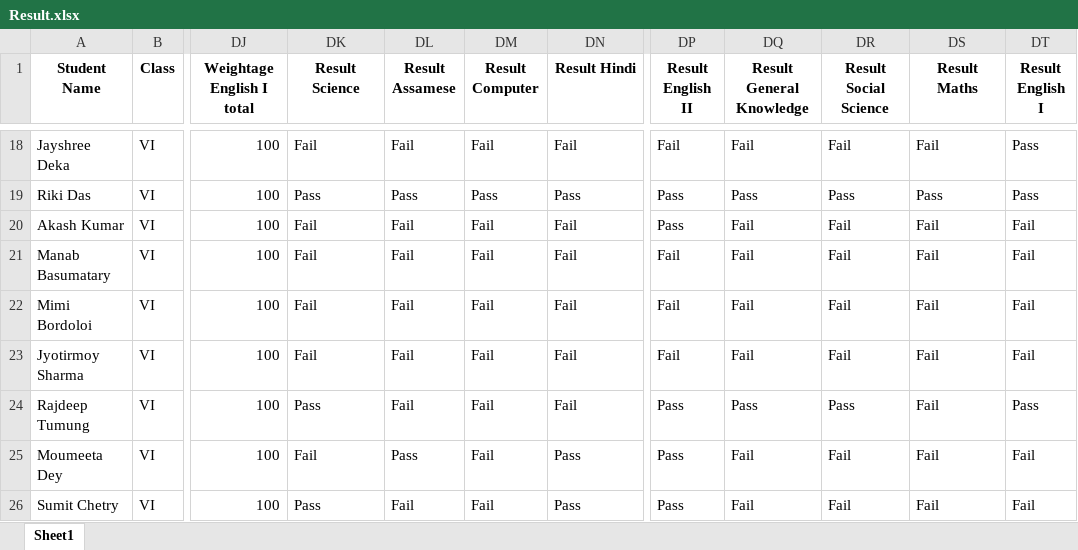
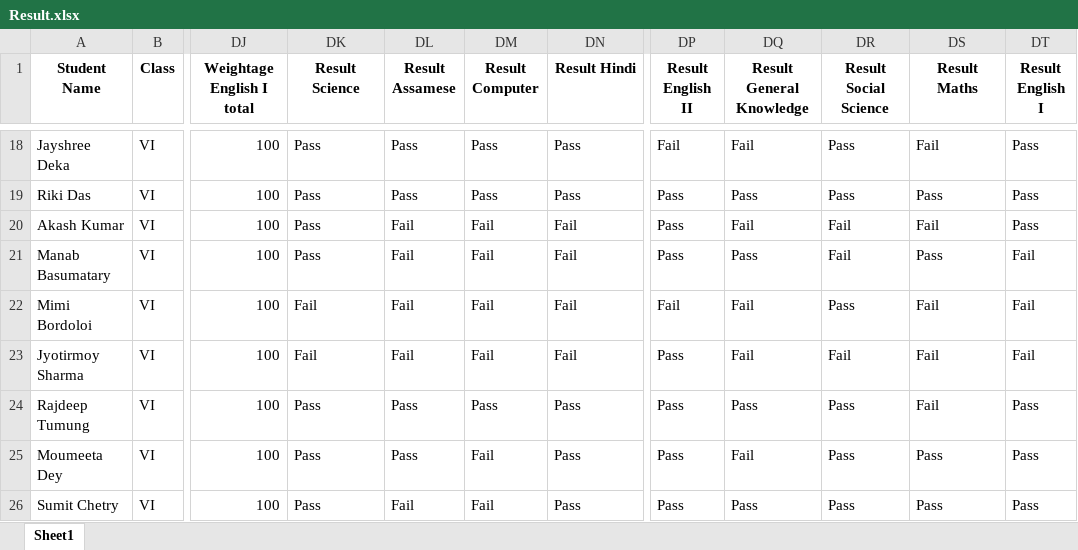
Before and after one commit to tek2991/Results, an Excel workbook: Class_VI/Result.xlsx, sheet Sheet1, drawn as a sheet; only a part is shown, gaps mark what is left out; values as stored, in another font and other column widths than the file's, no borders; the diff covers the shown part only; the diff names each change by its address in the sheet, - before the commit and + after, or states it on an @@ line.

```diff
--- a/Class_VI/Result.xlsx (sheet Sheet1)
+++ b/Class_VI/Result.xlsx (sheet Sheet1)
-DK18 (Result Science): Fail
+DK18 (Result Science): Pass
-DL18 (Result Assamese): Fail
+DL18 (Result Assamese): Pass
-DM18 (Result Computer): Fail
+DM18 (Result Computer): Pass
-DN18 (Result Hindi): Fail
+DN18 (Result Hindi): Pass
-DR18 (Result Social Science): Fail
+DR18 (Result Social Science): Pass
-DK20:DK21 (Result Science): Fail
+DK20:DK21 (Result Science): Pass
-DT20 (Result English I): Fail
+DT20 (Result English I): Pass
-DP21 (Result English II): Fail
+DP21 (Result English II): Pass
-DQ21 (Result General Knowledge): Fail
+DQ21 (Result General Knowledge): Pass
-DS21 (Result Maths): Fail
+DS21 (Result Maths): Pass
-DR22 (Result Social Science): Fail
+DR22 (Result Social Science): Pass
-DP23 (Result English II): Fail
+DP23 (Result English II): Pass
-DL24 (Result Assamese): Fail
+DL24 (Result Assamese): Pass
-DM24 (Result Computer): Fail
+DM24 (Result Computer): Pass
-DN24 (Result Hindi): Fail
+DN24 (Result Hindi): Pass
-DK25 (Result Science): Fail
+DK25 (Result Science): Pass
-DR25:DR26 (Result Social Science): Fail
+DR25:DR26 (Result Social Science): Pass
-DS25:DS26 (Result Maths): Fail
+DS25:DS26 (Result Maths): Pass
-DT25:DT26 (Result English I): Fail
+DT25:DT26 (Result English I): Pass
-DQ26 (Result General Knowledge): Fail
+DQ26 (Result General Knowledge): Pass
```
Also changed, not shown: 37 edited cells elsewhere in this sheet, Class_VII/Result.xlsx, 3 other files.
